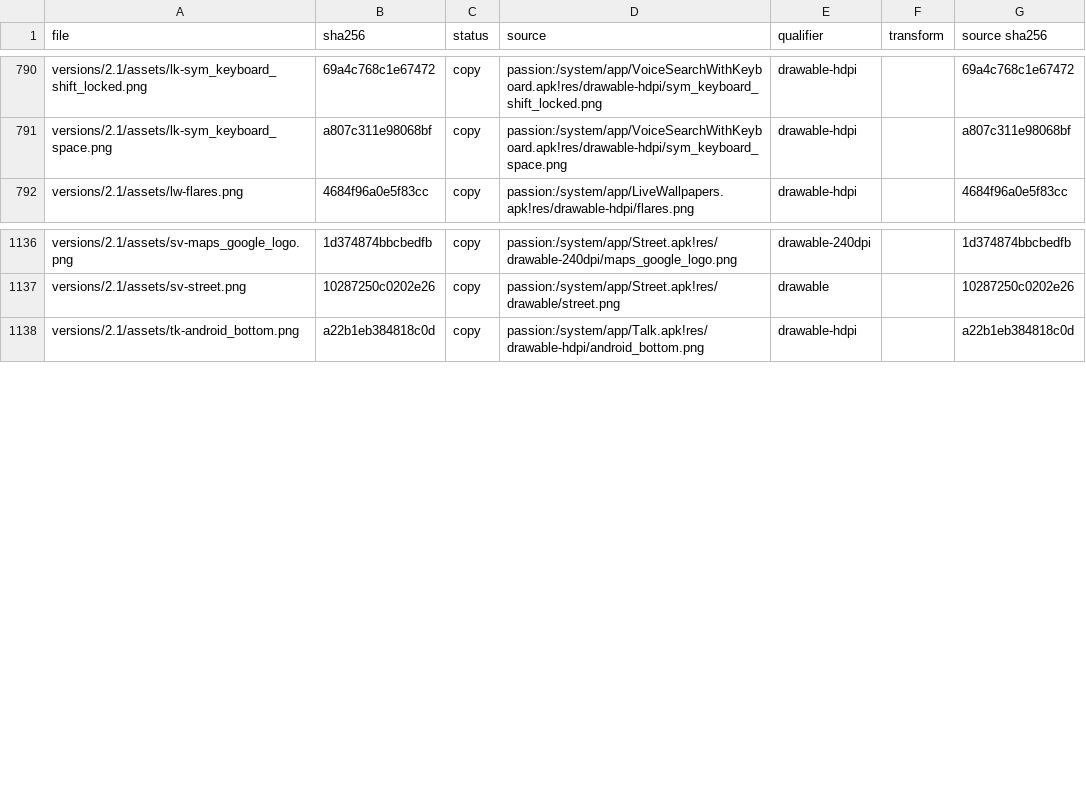
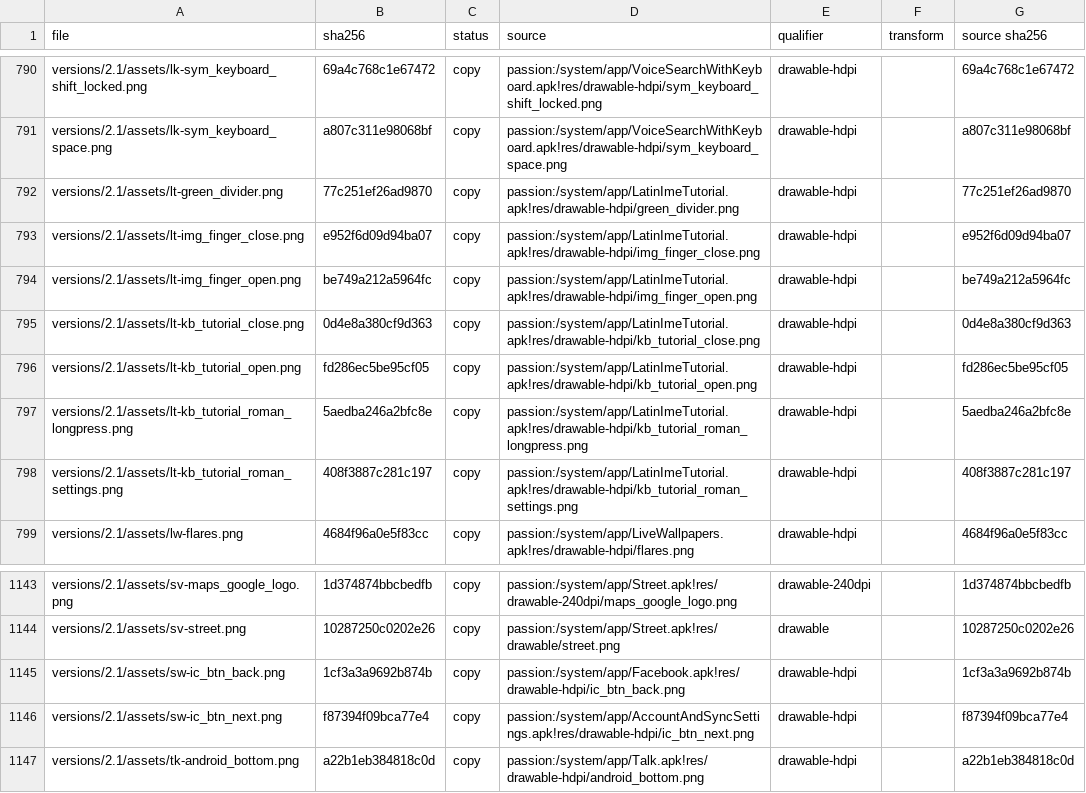
Before and after one commit to szabolevi98/android-simulator, a TSV file: docs/reports/assets/2.1.tsv, drawn as a sheet; only a part is shown, gaps mark what is left out; the diff names each change by its address in the sheet, - before the commit and + after, or states it on an @@ line.

Commit message:
Android 2.1 System tutorial: Begin starts the current input method's tutorial as the image does (LatinImeTutorial's ime_tutorial_activity.xml for com.google.android.voicesearch.tutorial: Using the onscreen keyboard with kb_tutorial_open / close / roman_longpress / roman_settings, the styled texts, the hand's scroll hint, Back / Next) instead of SetupWizard's fallback keyboard page

```diff
--- a/docs/reports/assets/2.1.tsv
+++ b/docs/reports/assets/2.1.tsv
+row 792: versions/2.1/assets/lt-green_divider.png | 77c251ef26ad9870 | copy | passion:/system/app/LatinImeTutorial.apk!res/drawable-hdpi/green_divider.png | drawable-hdpi |  | 77c251ef26ad9870
+row 793: versions/2.1/assets/lt-img_finger_close.png | e952f6d09d94ba07 | copy | passion:/system/app/LatinImeTutorial.apk!res/drawable-hdpi/img_finger_close.png | drawable-hdpi |  | e952f6d09d94ba07
+row 794: versions/2.1/assets/lt-img_finger_open.png | be749a212a5964fc | copy | passion:/system/app/LatinImeTutorial.apk!res/drawable-hdpi/img_finger_open.png | drawable-hdpi |  | be749a212a5964fc
+row 795: versions/2.1/assets/lt-kb_tutorial_close.png | 0d4e8a380cf9d363 | copy | passion:/system/app/LatinImeTutorial.apk!res/drawable-hdpi/kb_tutorial_close.png | drawable-hdpi |  | 0d4e8a380cf9d363
+row 796: versions/2.1/assets/lt-kb_tutorial_open.png | fd286ec5be95cf05 | copy | passion:/system/app/LatinImeTutorial.apk!res/drawable-hdpi/kb_tutorial_open.png | drawable-hdpi |  | fd286ec5be95cf05
+row 797: versions/2.1/assets/lt-kb_tutorial_roman_longpress.png | 5aedba246a2bfc8e | copy | passion:/system/app/LatinImeTutorial.apk!res/drawable-hdpi/kb_tutorial_roman_longpress.png | drawable-hdpi |  | 5aedba246a2bfc8e
+row 798: versions/2.1/assets/lt-kb_tutorial_roman_settings.png | 408f3887c281c197 | copy | passion:/system/app/LatinImeTutorial.apk!res/drawable-hdpi/kb_tutorial_roman_settings.png | drawable-hdpi |  | 408f3887c281c197
+row 1145: versions/2.1/assets/sw-ic_btn_back.png | 1cf3a3a9692b874b | copy | passion:/system/app/Facebook.apk!res/drawable-hdpi/ic_btn_back.png | drawable-hdpi |  | 1cf3a3a9692b874b
+row 1146: versions/2.1/assets/sw-ic_btn_next.png | f87394f09bca77e4 | copy | passion:/system/app/AccountAndSyncSettings.apk!res/drawable-hdpi/ic_btn_next.png | drawable-hdpi |  | f87394f09bca77e4
```
Also changed, not shown: docs/data/ec-assets.tsv, 18 other files.
